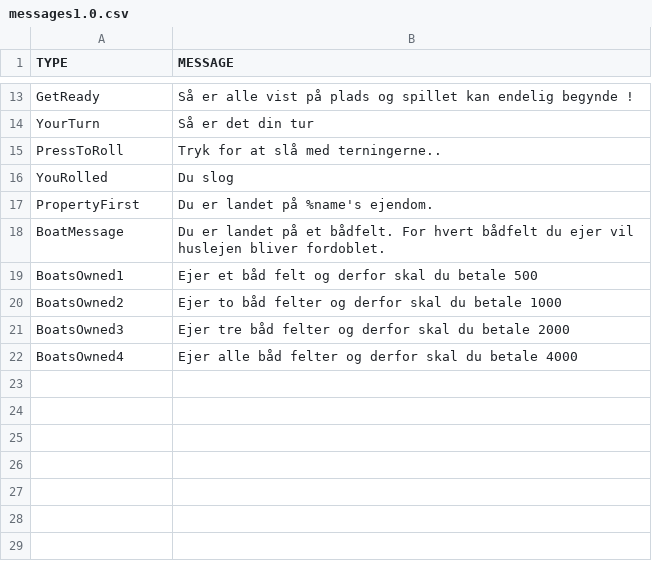
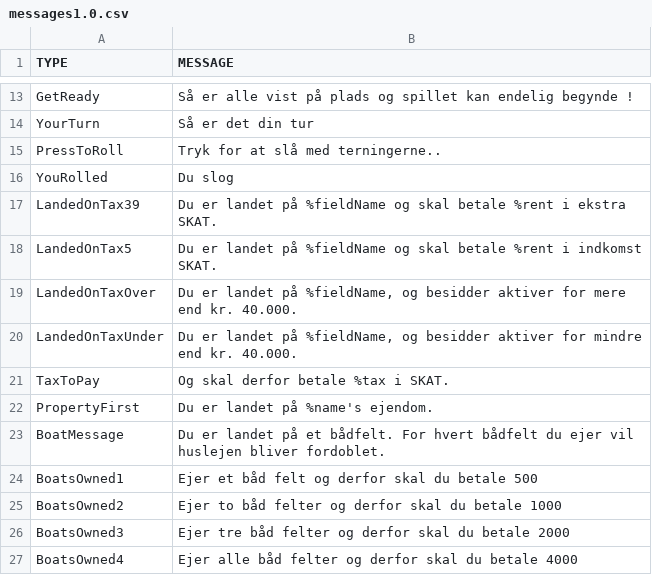
Before and after one commit to Logstor/CDIO4, a CSV file: src/main/resources/messages1.0.csv, drawn as a sheet; only a part is shown, gaps mark what is left out.

Commit message:
Updated action() in TaxAction and added it to FieldController. Updated csv

```diff
--- a/src/main/resources/messages1.0.csv
+++ b/src/main/resources/messages1.0.csv
@@ -16,2 +16,7 @@ PressToRoll;Tryk for at slå med terningerne..
 YouRolled;Du slog
+LandedOnTax39;Du er landet på %fieldName og skal betale %rent i ekstra SKAT.
+LandedOnTax5;Du er landet på %fieldName og skal betale %rent i indkomst SKAT.
+LandedOnTaxOver;Du er landet på %fieldName, og besidder aktiver for mere end kr. 40.000.
+LandedOnTaxUnder;Du er landet på %fieldName, og besidder aktiver for mindre end kr. 40.000.
+TaxToPay;Og skal derfor betale %tax i SKAT.
 PropertyFirst;Du er landet på %name's ejendom.
```
Also changed, not shown: src/main/resources/boardV1.csv, 19 other files.
